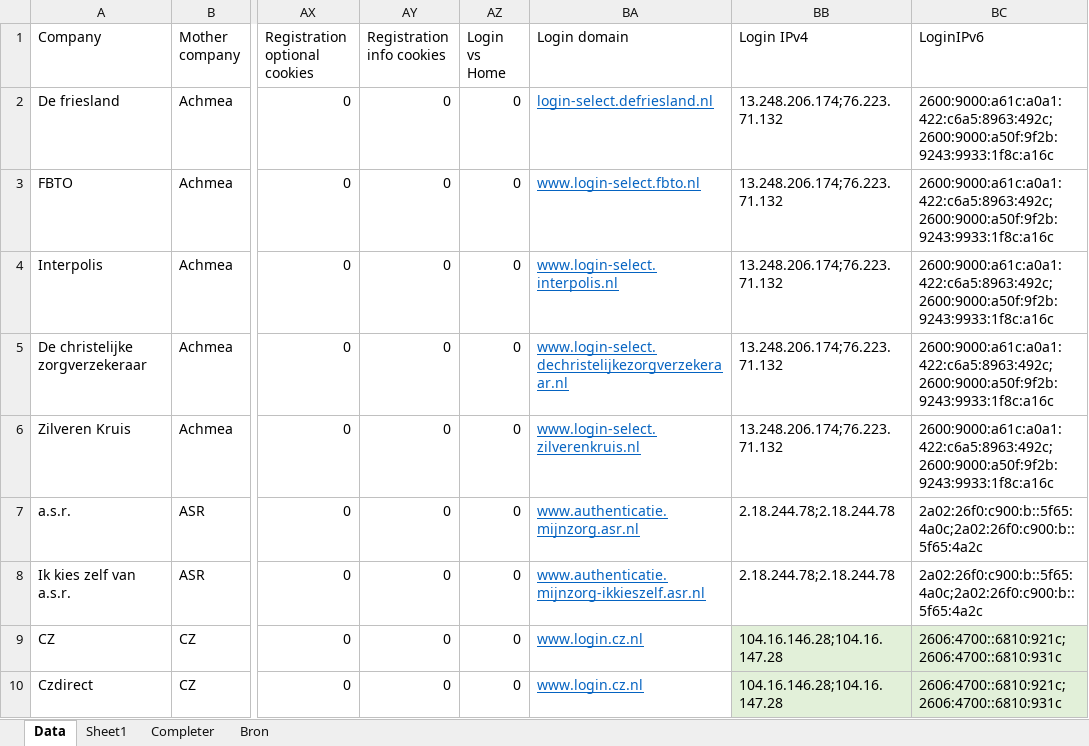
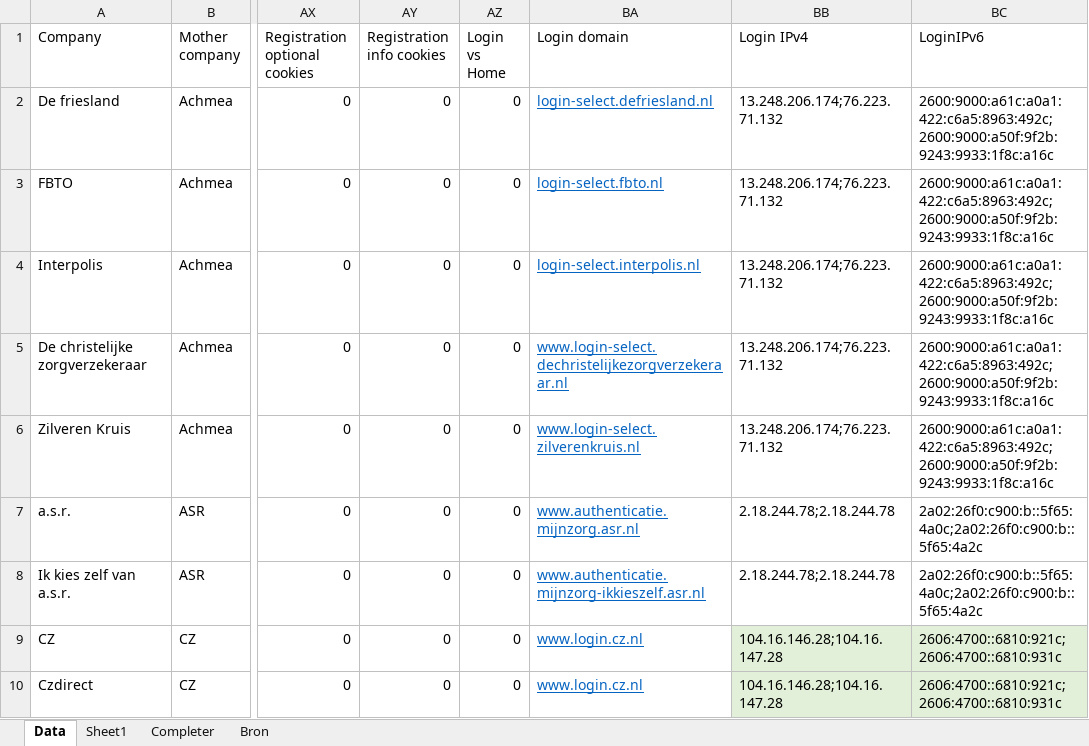
Before and after one commit to monecky/health_insurance_cloud_networking, an Excel workbook: data_health_insurance.xlsx, sheet Data, drawn as a sheet; only a part is shown, gaps mark what is left out; values as stored, in another font and other column widths than the file's, no borders; conditional formats not drawn; the diff names each change by its address in the sheet, - before the commit and + after, or states it on an @@ line.

Commit message:
Resolve dependencies

```diff
--- a/data_health_insurance.xlsx (sheet Data)
+++ b/data_health_insurance.xlsx (sheet Data)
-BA3 (Login domain): www.login-select.fbto.nl
+BA3 (Login domain): login-select.fbto.nl
-BA4 (Login domain): www.login-select.interpolis.nl
+BA4 (Login domain): login-select.interpolis.nl
```
